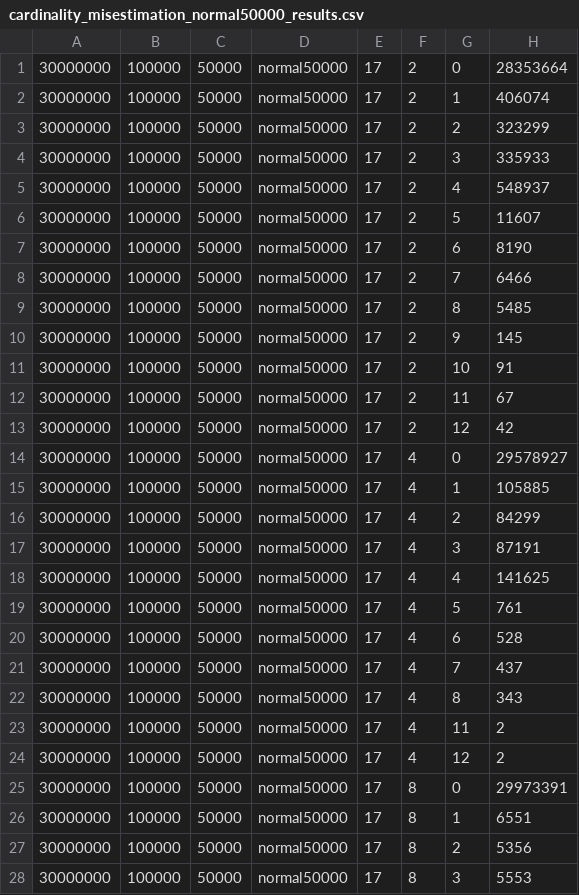
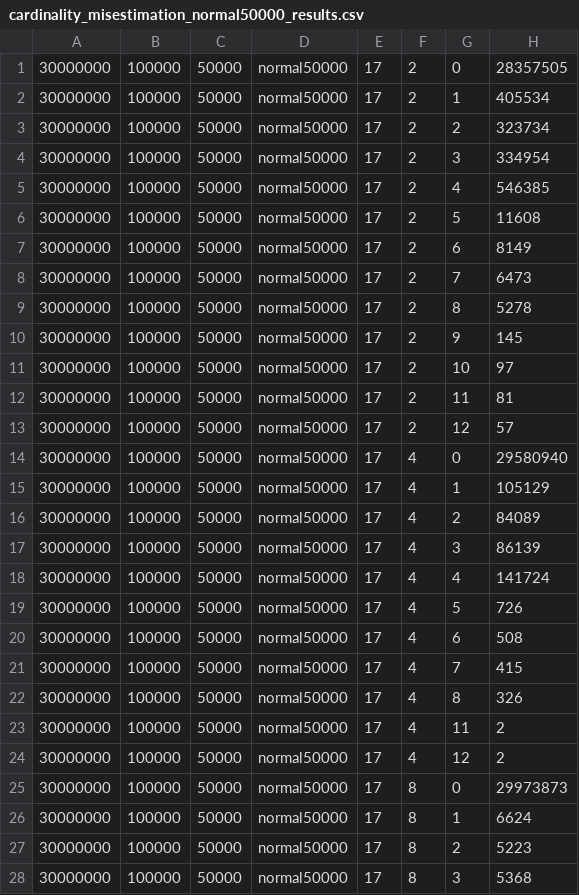
Before and after one commit to ArneMayer/MasterarbeitJupyter, a CSV file: cardinality_misestimation_normal50000_results.csv, drawn as a sheet; only a part is shown; the diff covers the shown part only.

```diff
--- a/cardinality_misestimation_normal50000_results.csv
+++ b/cardinality_misestimation_normal50000_results.csv
@@ -1,28 +1,28 @@
-30000000,100000,50000,"normal50000",17,2,0,28353664
-30000000,100000,50000,"normal50000",17,2,1,406074
-30000000,100000,50000,"normal50000",17,2,2,323299
-30000000,100000,50000,"normal50000",17,2,3,335933
-30000000,100000,50000,"normal50000",17,2,4,548937
-30000000,100000,50000,"normal50000",17,2,5,11607
-30000000,100000,50000,"normal50000",17,2,6,8190
-30000000,100000,50000,"normal50000",17,2,7,6466
-30000000,100000,50000,"normal50000",17,2,8,5485
+30000000,100000,50000,"normal50000",17,2,0,28357505
+30000000,100000,50000,"normal50000",17,2,1,405534
+30000000,100000,50000,"normal50000",17,2,2,323734
+30000000,100000,50000,"normal50000",17,2,3,334954
+30000000,100000,50000,"normal50000",17,2,4,546385
+30000000,100000,50000,"normal50000",17,2,5,11608
+30000000,100000,50000,"normal50000",17,2,6,8149
+30000000,100000,50000,"normal50000",17,2,7,6473
+30000000,100000,50000,"normal50000",17,2,8,5278
 30000000,100000,50000,"normal50000",17,2,9,145
-30000000,100000,50000,"normal50000",17,2,10,91
-30000000,100000,50000,"normal50000",17,2,11,67
-30000000,100000,50000,"normal50000",17,2,12,42
-30000000,100000,50000,"normal50000",17,4,0,29578927
-30000000,100000,50000,"normal50000",17,4,1,105885
-30000000,100000,50000,"normal50000",17,4,2,84299
-30000000,100000,50000,"normal50000",17,4,3,87191
-30000000,100000,50000,"normal50000",17,4,4,141625
-30000000,100000,50000,"normal50000",17,4,5,761
-30000000,100000,50000,"normal50000",17,4,6,528
-30000000,100000,50000,"normal50000",17,4,7,437
-30000000,100000,50000,"normal50000",17,4,8,343
+30000000,100000,50000,"normal50000",17,2,10,97
+30000000,100000,50000,"normal50000",17,2,11,81
+30000000,100000,50000,"normal50000",17,2,12,57
+30000000,100000,50000,"normal50000",17,4,0,29580940
+30000000,100000,50000,"normal50000",17,4,1,105129
+30000000,100000,50000,"normal50000",17,4,2,84089
+30000000,100000,50000,"normal50000",17,4,3,86139
+30000000,100000,50000,"normal50000",17,4,4,141724
+30000000,100000,50000,"normal50000",17,4,5,726
+30000000,100000,50000,"normal50000",17,4,6,508
+30000000,100000,50000,"normal50000",17,4,7,415
+30000000,100000,50000,"normal50000",17,4,8,326
 30000000,100000,50000,"normal50000",17,4,11,2
 30000000,100000,50000,"normal50000",17,4,12,2
-30000000,100000,50000,"normal50000",17,8,0,29973391
-30000000,100000,50000,"normal50000",17,8,1,6551
-30000000,100000,50000,"normal50000",17,8,2,5356
-30000000,100000,50000,"normal50000",17,8,3,5553
+30000000,100000,50000,"normal50000",17,8,0,29973873
+30000000,100000,50000,"normal50000",17,8,1,6624
+30000000,100000,50000,"normal50000",17,8,2,5223
+30000000,100000,50000,"normal50000",17,8,3,5368
```
Also changed, not shown: 7 edited cells elsewhere in this file, cardinality_misestimation_normal10000_results.csv, cardinality_misestimation_normal25000_results.csv, 10 other files.
